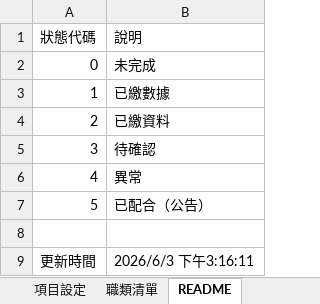
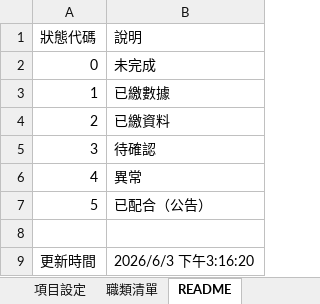
Before and after one commit to jmmvudci/teaching-tracking, an Excel workbook: tracking_data.xlsx, sheet README, drawn as a sheet; values as stored, in another font and other column widths than the file's, no borders; the diff names each change by its address in the sheet, - before the commit and + after, or states it on an @@ line.

Commit message:
update tracking data 2026/6/3 下午3:16:20

```diff
--- a/tracking_data.xlsx (sheet README)
+++ b/tracking_data.xlsx (sheet README)
-B9 (說明): 2026/6/3 下午3:16:11
+B9 (說明): 2026/6/3 下午3:16:20
```
